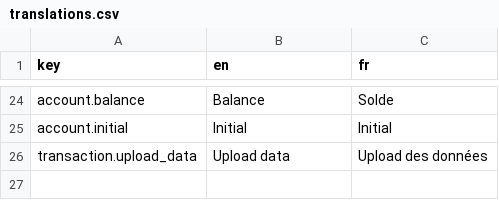
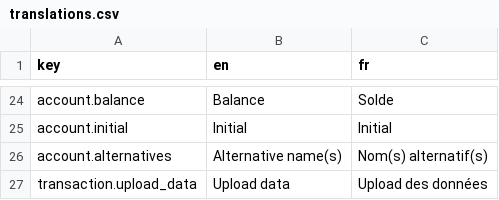
Before and after one commit to waliens/banking, a CSV file: frontend/src/locales/translations.csv, drawn as a sheet; only a part is shown, gaps mark what is left out; the diff names each change by its address in the sheet, - before the commit and + after, or states it on an @@ line.

Commit message:
first draft for account page

```diff
--- a/frontend/src/locales/translations.csv
+++ b/frontend/src/locales/translations.csv
+row 26: account.alternatives | Alternative name(s) | Nom(s) alternatif(s)
```
Also changed, not shown: 3 other files.
